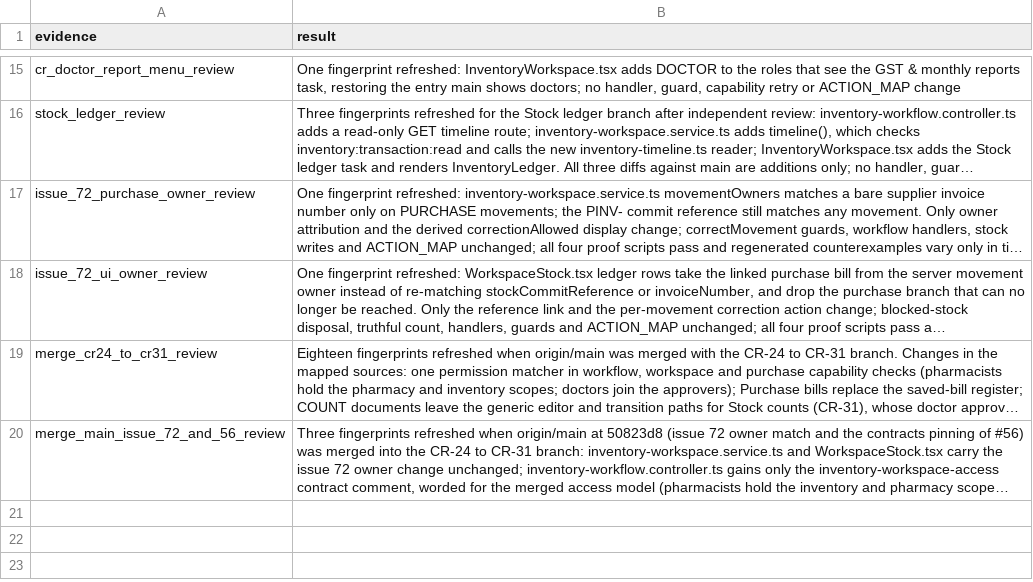
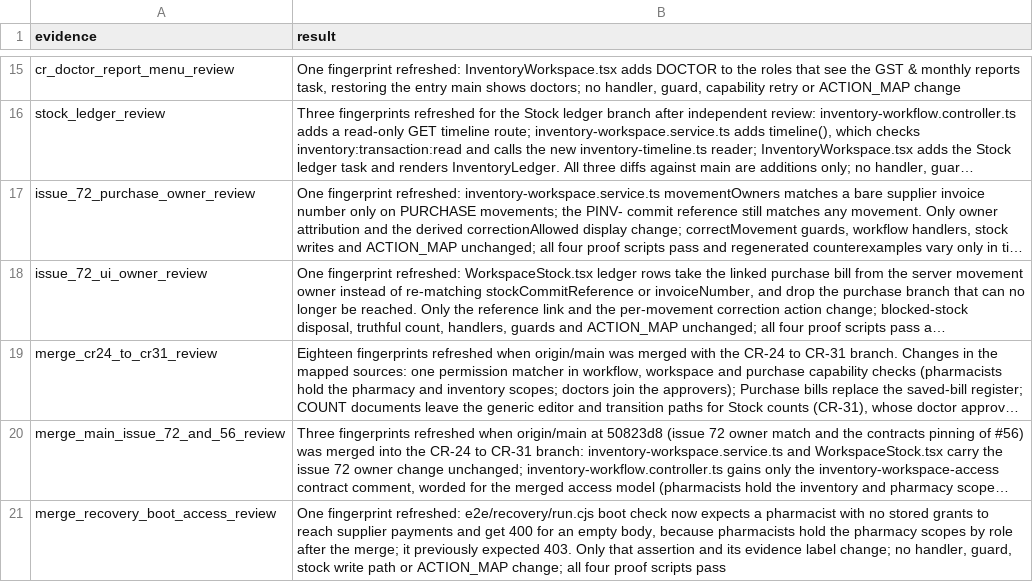
Before and after one commit to nareshshah139/Clinic_Management_System, a TSV file: verification/inventory-state-clarity-fix-2026-10-25/ux-source-revalidation.tsv, drawn as a sheet; only a part is shown, gaps mark what is left out; long unchanged cells end in …; the diff names each change by its address in the sheet, - before the commit and + after, or states it on an @@ line.

```diff
--- a/verification/inventory-state-clarity-fix-2026-10-25/ux-source-revalidation.tsv
+++ b/verification/inventory-state-clarity-fix-2026-10-25/ux-source-revalidation.tsv
+row 21: merge_recovery_boot_access_review | One fingerprint refreshed: e2e/recovery/run.cjs boot check now expects a pharmacist with no stored grants to reach supplier payments and get 400 for an empty body, because pharmacists hold the pharmacy scopes by role after the merge; it previously expected 403. Only that assertion and its evidence label change; no handler, guard, stock write path or ACTION_MAP change; all four proof scripts pass
```
Also changed, not shown: 1 other file.
